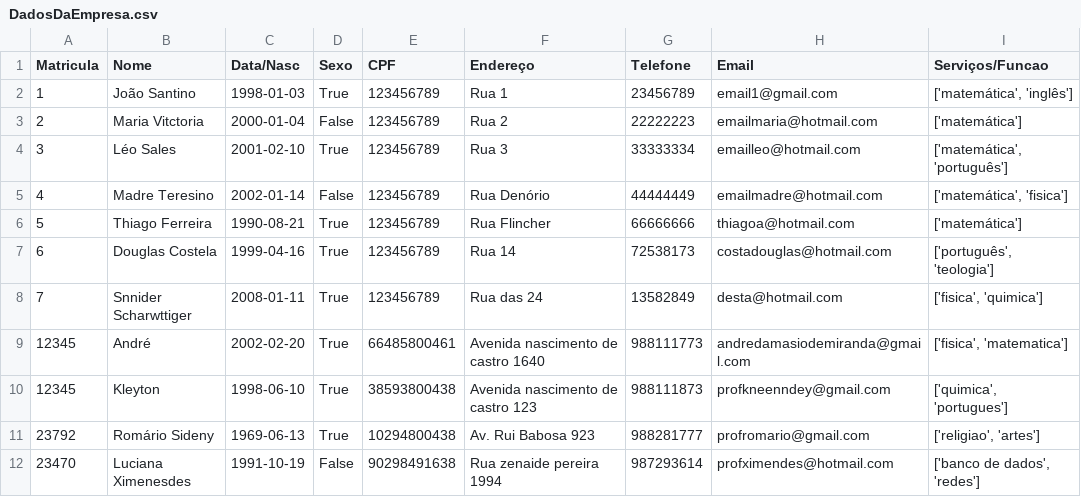
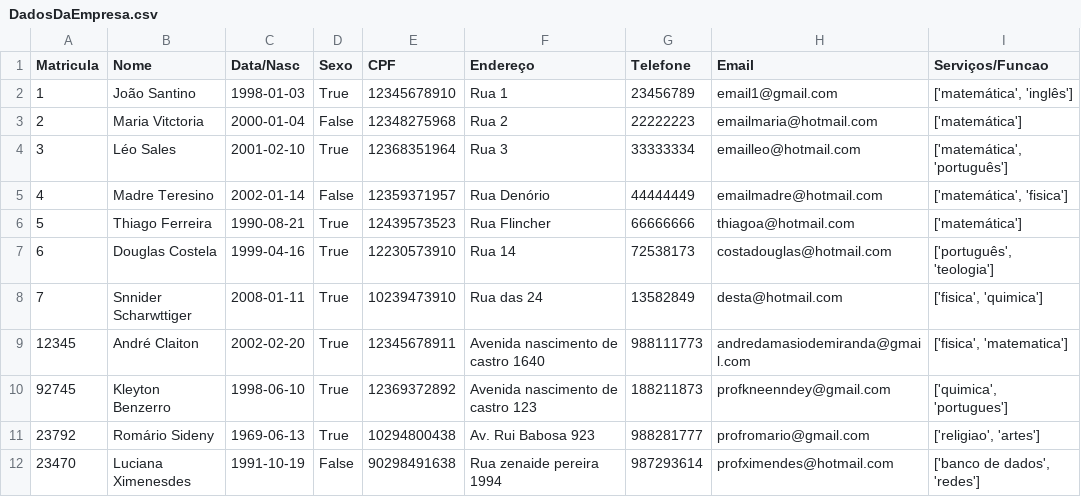
Before and after one commit to bnrm96/Banco-de-dados, a CSV file: DadosSistema/DadosDaEmpresa.csv, drawn as a sheet.

```diff
--- a/DadosSistema/DadosDaEmpresa.csv
+++ b/DadosSistema/DadosDaEmpresa.csv
@@ -1,11 +1,11 @@
 Matricula,Nome,Data/Nasc,Sexo,CPF,Endereço,Telefone,Email,Serviços/Funcao
-1,João Santino,1998-01-03,True,123456789,Rua 1,23456789,email1@gmail.com,"['matemática', 'inglês']"
-2,Maria Vitctoria,2000-01-04,False,123456789,Rua 2,22222223,emailmaria@hotmail.com,['matemática']
-3,Léo Sales,2001-02-10,True,123456789,Rua 3,33333334,emailleo@hotmail.com,"['matemática', 'português']"
-4,Madre Teresino,2002-01-14,False,123456789,Rua Denório,44444449,emailmadre@hotmail.com,"['matemática', 'fisica']"
-5,Thiago Ferreira,1990-08-21,True,123456789,Rua Flincher,66666666,thiagoa@hotmail.com,['matemática']
-6,Douglas Costela,1999-04-16,True,123456789,Rua 14,72538173,costadouglas@hotmail.com,"['português', 'teologia']"
-7,Snnider Scharwttiger,2008-01-11,True,123456789,Rua das 24,13582849,desta@hotmail.com,"['fisica', 'quimica']"
-12345,André,2002-02-20,True,66485800461,Avenida nascimento de castro 1640,988111773,andredamasiodemiranda@gmail.com,"['fisica', 'matematica']"
-12345,Kleyton,1998-06-10,True,38593800438,Avenida nascimento de castro 123,988111873,profkneenndey@gmail.com,"['quimica', 'portugues']"
+1,João Santino,1998-01-03,True,12345678910,Rua 1,23456789,email1@gmail.com,"['matemática', 'inglês']"
+2,Maria Vitctoria,2000-01-04,False,12348275968,Rua 2,22222223,emailmaria@hotmail.com,['matemática']
+3,Léo Sales,2001-02-10,True,12368351964,Rua 3,33333334,emailleo@hotmail.com,"['matemática', 'português']"
+4,Madre Teresino,2002-01-14,False,12359371957,Rua Denório,44444449,emailmadre@hotmail.com,"['matemática', 'fisica']"
+5,Thiago Ferreira,1990-08-21,True,12439573523,Rua Flincher,66666666,thiagoa@hotmail.com,['matemática']
+6,Douglas Costela,1999-04-16,True,12230573910,Rua 14,72538173,costadouglas@hotmail.com,"['português', 'teologia']"
+7,Snnider Scharwttiger,2008-01-11,True,10239473910,Rua das 24,13582849,desta@hotmail.com,"['fisica', 'quimica']"
+12345,André Claiton,2002-02-20,True,12345678911,Avenida nascimento de castro 1640,988111773,andredamasiodemiranda@gmail.com,"['fisica', 'matematica']"
+92745,Kleyton Benzerro,1998-06-10,True,12369372892,Avenida nascimento de castro 123,188211873,profkneenndey@gmail.com,"['quimica', 'portugues']"
 23792,Romário Sideny,1969-06-13,True,10294800438,Av. Rui Babosa 923,988281777,profromario@gmail.com,"['religiao', 'artes']"
```
Also changed, not shown: DadosSistema/Clientes.csv, DadosSistema/Funcionarios.csv, 2 other files.
